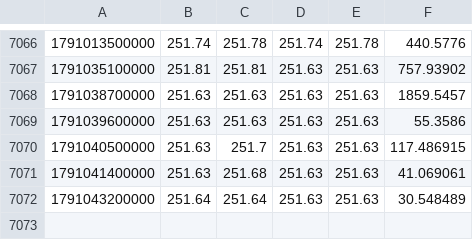
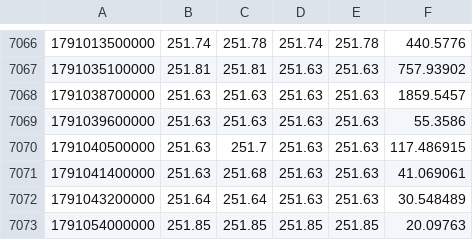
Before and after one commit to Milliebanned/pervigil, a CSV file: data/candles/RAMZNUSDT.csv, drawn as a sheet; only a part is shown, gaps mark what is left out.

```diff
--- a/data/candles/RAMZNUSDT.csv
+++ b/data/candles/RAMZNUSDT.csv
@@ -7072 +7072,2 @@
 1791043200000,251.64,251.64,251.63,251.63,30.548489
+1791054000000,251.85,251.85,251.85,251.85,20.09763
```
Also changed, not shown: data/candles/RAAPLUSDT.csv, data/candles/RMETAUSDT.csv, 11 other files.
